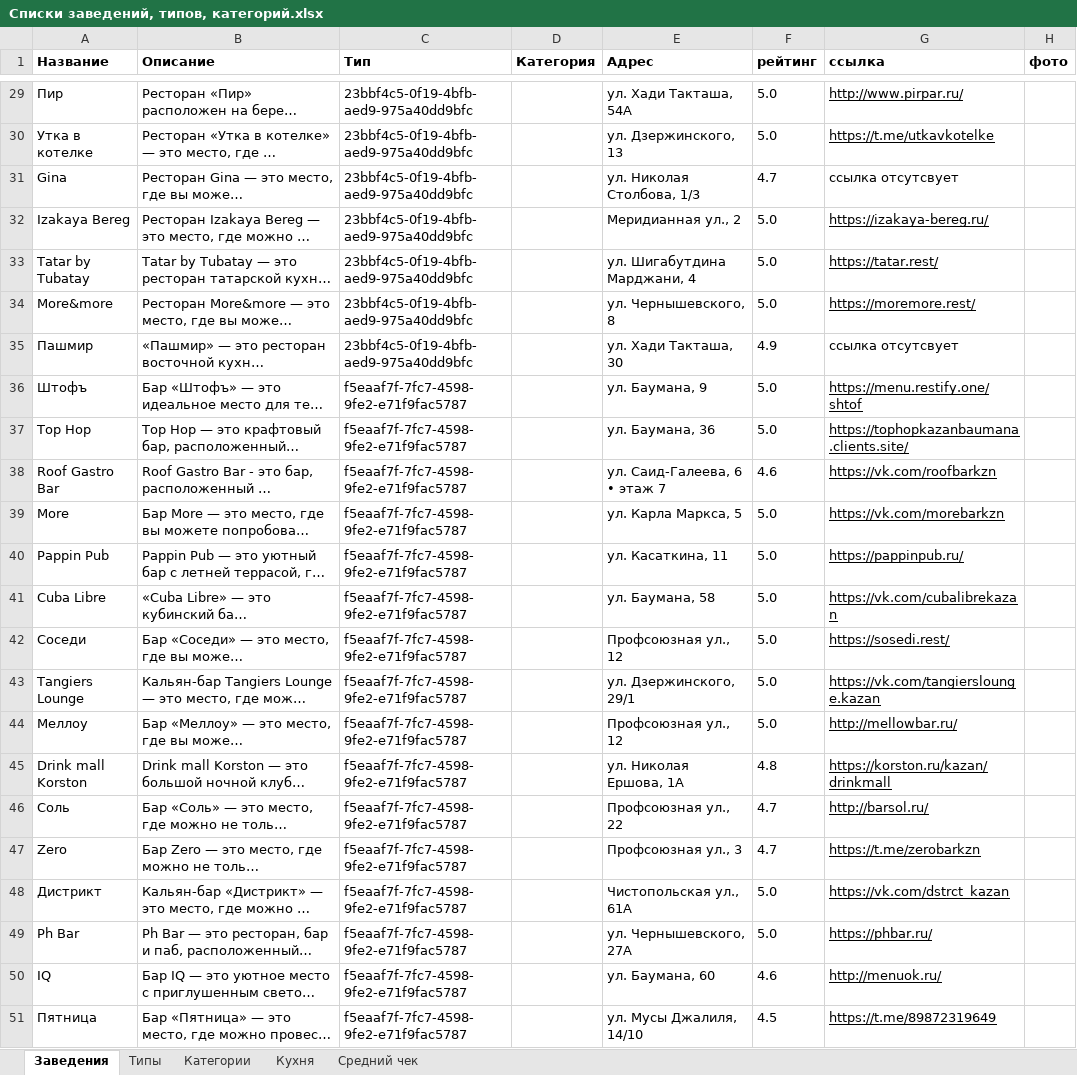
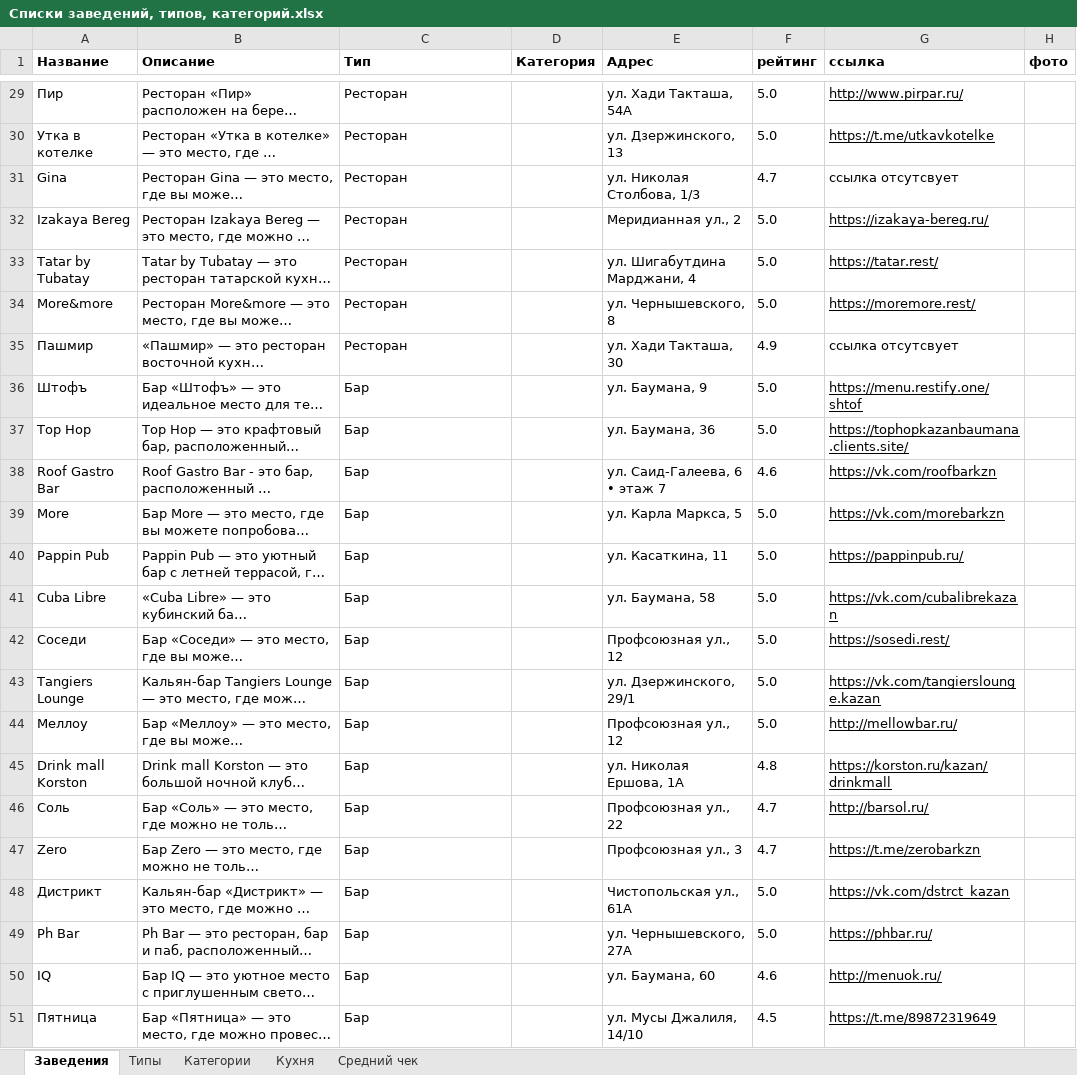
Before and after one commit to Cot1ch/Bars-n-RestsApp, an Excel workbook: RecsApp/docs/Списки заведений, типов, категорий.xlsx, sheet Заведения, drawn as a sheet; only a part is shown, gaps mark what is left out; long unchanged cells end in …; values as stored, in another font and other column widths than the file's, no borders; charts and pictures not drawn; the diff covers the shown part only; the diff names each change by its address in the sheet, - before the commit and + after, or states it on an @@ line.

```diff
--- a/RecsApp/docs/Списки заведений, типов, категорий.xlsx (sheet Заведения)
+++ b/RecsApp/docs/Списки заведений, типов, категорий.xlsx (sheet Заведения)
-C29:C35 (Тип): 23bbf4c5-0f19-4bfb-aed9-975a40dd9bfc
+C29:C35 (Тип): Ресторан
-C36:C51 (Тип): f5eaaf7f-7fc7-4598-9fe2-e71f9fac5787
+C36:C51 (Тип): Бар
```
Also changed, not shown: 29 edited cells elsewhere in this sheet, charts or pictures, 5 other files.
